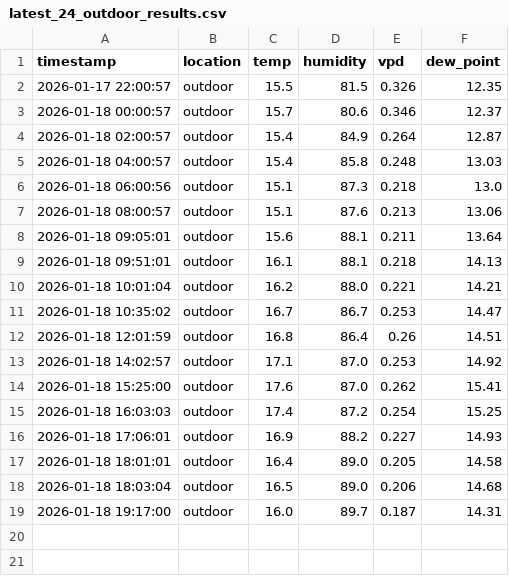
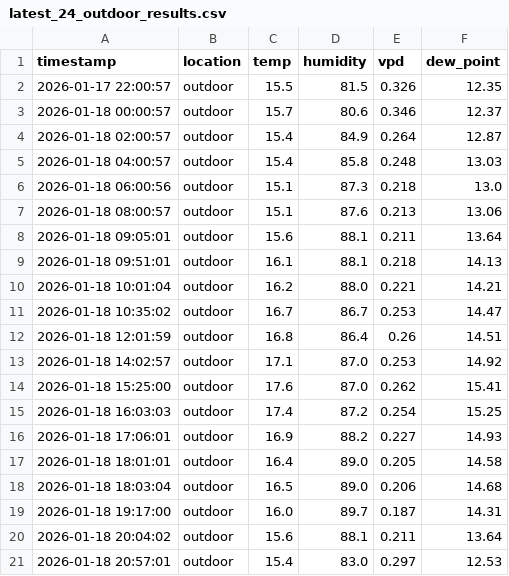
Before and after one commit to azoreanvanilla/website, a CSV file: data/latest_24_outdoor_results.csv, drawn as a sheet; the diff names each change by its address in the sheet, - before the commit and + after, or states it on an @@ line.

Commit message:
Auto-update latest 24h outdoor data 2026-01-18T21:00:07.084766

```diff
--- a/data/latest_24_outdoor_results.csv
+++ b/data/latest_24_outdoor_results.csv
+row 20: 2026-01-18 20:04:02 | outdoor | 15.6 | 88.1 | 0.211 | 13.64
+row 21: 2026-01-18 20:57:01 | outdoor | 15.4 | 83.0 | 0.297 | 12.53
```
